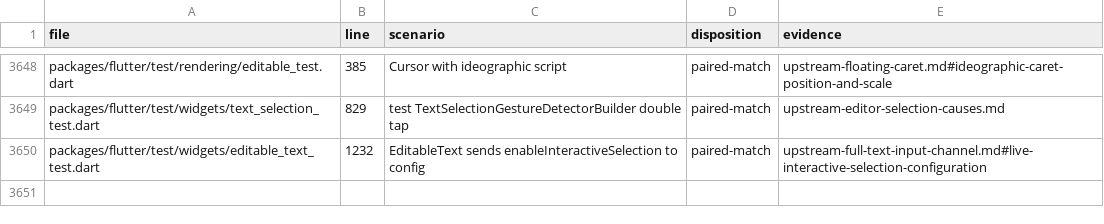
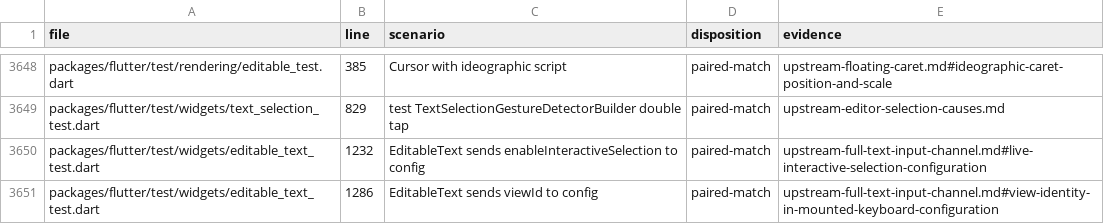
Before and after one commit to FabortLabs/incular, a TSV file: audits/flutter-3.50.0-parity/upstream-dispositions.tsv, drawn as a sheet; only a part is shown, gaps mark what is left out; the diff names each change by its address in the sheet, - before the commit and + after, or states it on an @@ line.

Commit message:
Bind Flutter keyboard configuration to its host view

```diff
--- a/audits/flutter-3.50.0-parity/upstream-dispositions.tsv
+++ b/audits/flutter-3.50.0-parity/upstream-dispositions.tsv
+row 3651: packages/flutter/test/widgets/editable_text_test.dart | 1286 | EditableText sends viewId to config | paired-match | upstream-full-text-input-channel.md#view-identity-in-mounted-keyboard-configuration
```
Also changed, not shown: 5 other files.
